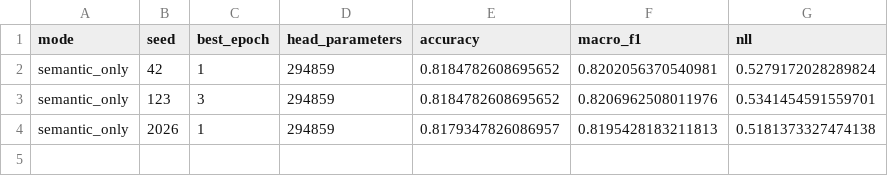
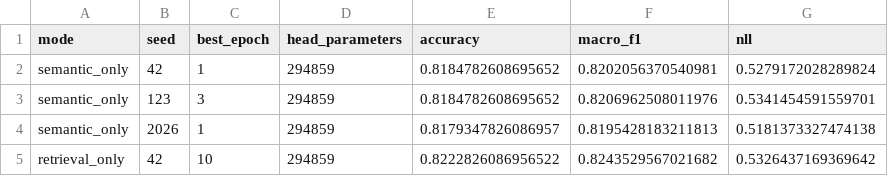
Before and after one commit to ankita6876/bangla-sentiment-research, a CSV file: research_stage8b/individual_results.csv, drawn as a sheet; the diff names each change by its address in the sheet, - before the commit and + after, or states it on an @@ line.

```diff
--- a/research_stage8b/individual_results.csv
+++ b/research_stage8b/individual_results.csv
+row 5: retrieval_only | 42 | 10 | 294859 | 0.8222826086956522 | 0.8243529567021682 | 0.5326437169369642
```
Also changed, not shown: research_stage8b/training_history.csv.
